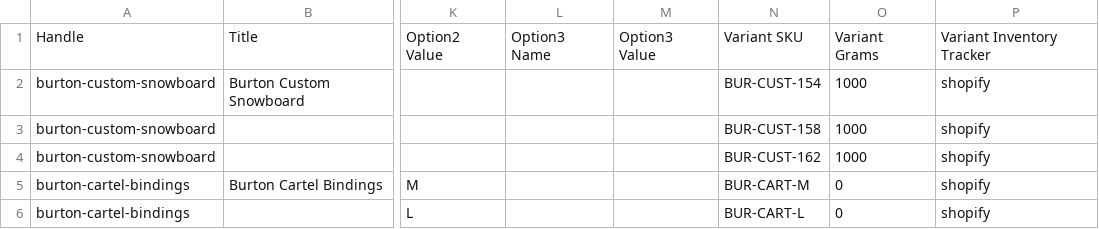
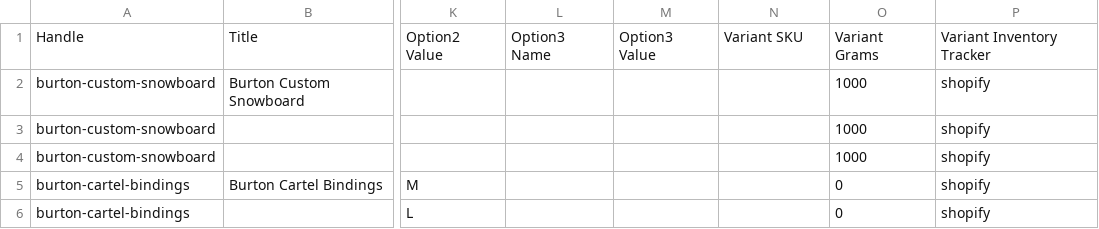
Before and after one commit to SwedishKing64/Fl-da, a CSV file: samples/expected/burton.shopify.csv, drawn as a sheet; only a part is shown, gaps mark what is left out; the diff names each change by its address in the sheet, - before the commit and + after, or states it on an @@ line.

```diff
--- a/samples/expected/burton.shopify.csv
+++ b/samples/expected/burton.shopify.csv
-N2: BUR-CUST-154
+N2: (empty)
-N3: BUR-CUST-158
+N3: (empty)
-N4: BUR-CUST-162
+N4: (empty)
-N5: BUR-CART-M
+N5: (empty)
-N6: BUR-CART-L
+N6: (empty)
```
Also changed, not shown: samples/expected/atomic.shopify.csv, samples/expected/volkl.shopify.csv, 8 other files.
